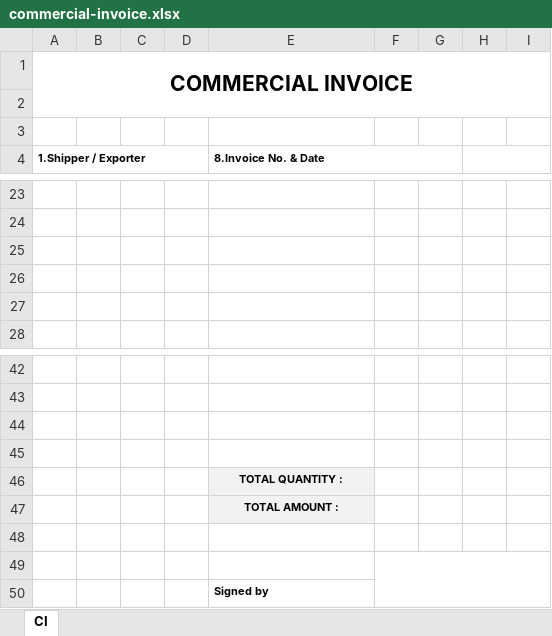
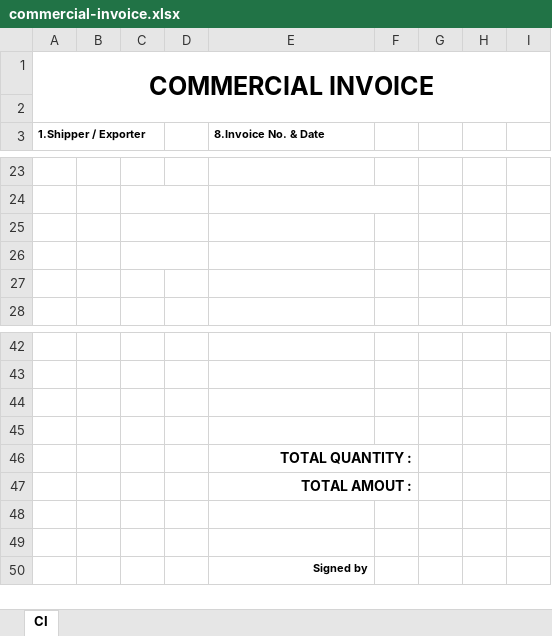
Before and after one commit to Berryandyoung/logilee, an Excel workbook: assets/templates/commercial-invoice.xlsx, sheet CI, drawn as a sheet; only a part is shown, gaps mark what is left out; values as stored, in another font and other column widths than the file's, no borders; removed rows and columns are numbered as before the commit, all else as after; the diff covers the shown part only; the diff names each change by its address in the sheet, - before the commit and + after, or states it on an @@ line.

```diff
--- a/assets/templates/commercial-invoice.xlsx (sheet CI)
+++ b/assets/templates/commercial-invoice.xlsx (sheet CI)
@@ A1 text size: larger @@
-row 3: (empty)
-A4:D4 merged
-E4:G4 merged
-H4:I4 merged
+C24:D24 merged
+E24:F24 merged
+C25:D25 merged
+C26:D26 merged
@@ E46:E47 fill: #F2F2F2 → none, text size: larger, alignment: center → right @@
+E46:F46 merged
-E47 (8.Invoice No. & Date): TOTAL AMOUNT :
+E47 (8.Invoice No. & Date): TOTAL AMOUT :
+E47:F47 merged
-F49:I50 merged
-E50 alignment: left
+E50 alignment: right
```
Also changed, not shown: 1 added row, 1 edited cell, cell formats and merged cells elsewhere in this sheet, assets/templates/packing-list.xlsx, 5 other files.
